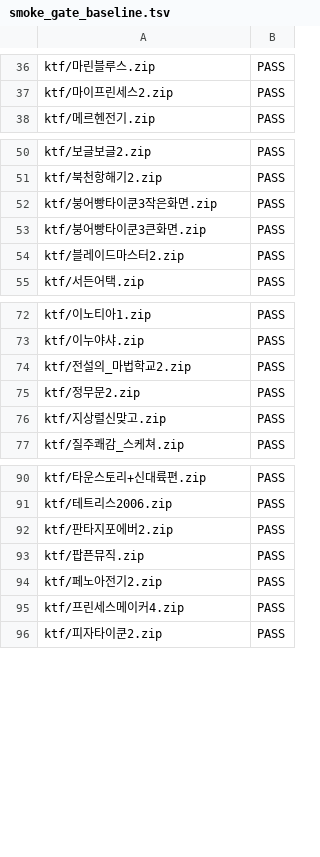
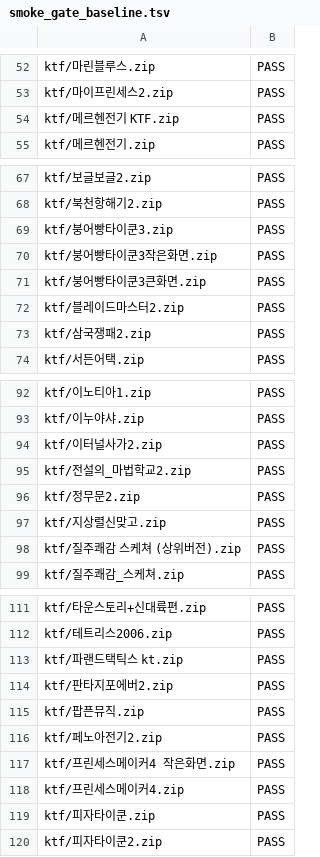
Before and after one commit to Jun025/wie, a TSV file: scripts/smoke_gate_baseline.tsv, drawn as a sheet; only a part is shown, gaps mark what is left out; the diff covers the shown part only.

```diff
--- a/scripts/smoke_gate_baseline.tsv
+++ b/scripts/smoke_gate_baseline.tsv
@@ -37,2 +53,3 @@ ktf/마린블루스.zip	PASS
 ktf/마이프린세스2.zip	PASS
+ktf/메르헨전기 KTF.zip	PASS
 ktf/메르헨전기.zip	PASS
@@ -51,2 +68,3 @@ ktf/보글보글2.zip	PASS
 ktf/북천항해기2.zip	PASS
+ktf/붕어빵타이쿤3.zip	PASS
 ktf/붕어빵타이쿤3작은화면.zip	PASS
@@ -54,2 +72,3 @@ ktf/붕어빵타이쿤3큰화면.zip	PASS
 ktf/블레이드마스터2.zip	PASS
+ktf/삼국쟁패2.zip	PASS
 ktf/서든어택.zip	PASS
@@ -73,2 +93,3 @@ ktf/이노티아1.zip	PASS
 ktf/이누야샤.zip	PASS
+ktf/이터널사가2.zip	PASS
 ktf/전설의_마법학교2.zip	PASS
@@ -76,2 +97,3 @@ ktf/정무문2.zip	PASS
 ktf/지상렬신맞고.zip	PASS
+ktf/질주쾌감 스케쳐 (상위버전).zip	PASS
 ktf/질주쾌감_스케쳐.zip	PASS
@@ -91,2 +112,3 @@ ktf/타운스토리+신대륙편.zip	PASS
 ktf/테트리스2006.zip	PASS
+ktf/파랜드택틱스 kt.zip	PASS
 ktf/판타지포에버2.zip	PASS
@@ -94,3 +116,5 @@ ktf/팝픈뮤직.zip	PASS
 ktf/페노아전기2.zip	PASS
+ktf/프린세스메이커4 작은화면.zip	PASS
 ktf/프린세스메이커4.zip	PASS
+ktf/피자타이쿤.zip	PASS
 ktf/피자타이쿤2.zip	PASS
```
Also changed, not shown: 17 added rows, 1 removed row and 3 edited cells elsewhere in this file, 1 other file.
